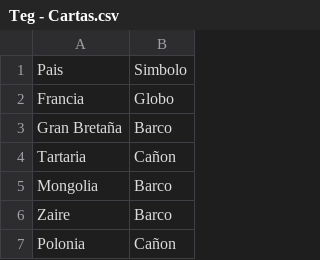
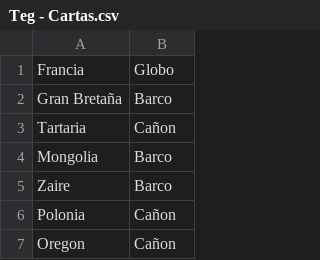
Before and after one commit to nauee/Algo3-TP2, a CSV file: src/main/java/edu/fiuba/algo3/archivos/Teg - Cartas.csv, drawn as a sheet; only a part is shown; the shorter side is filled out with more unchanged rows.

```diff
--- a/src/main/java/edu/fiuba/algo3/archivos/Teg - Cartas.csv
+++ b/src/main/java/edu/fiuba/algo3/archivos/Teg - Cartas.csv
@@ -1,2 +1 @@
-Pais,Simbolo
 Francia,Globo
```
Also changed, not shown: 10 other files.
